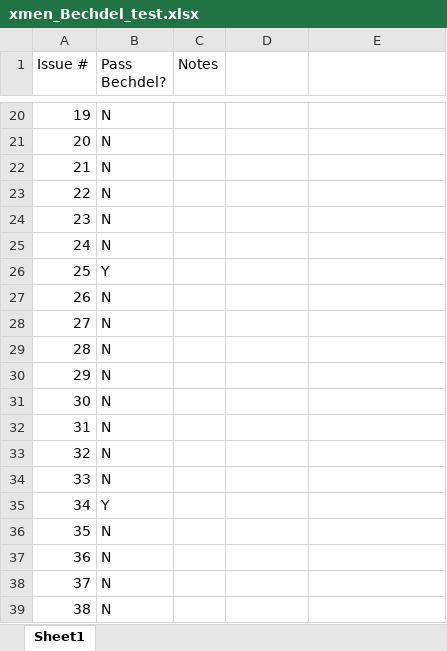
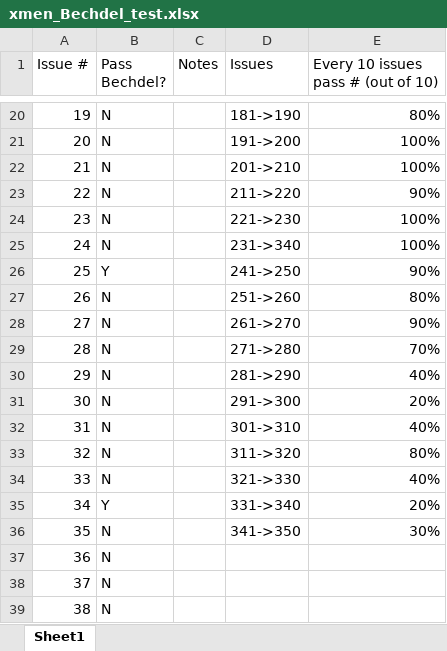
Before and after one commit to claremontrun/ClaremontRunSite, an Excel workbook: spreadsheets/xmen_Bechdel_test.xlsx, sheet Sheet1, drawn as a sheet; only a part is shown, gaps mark what is left out; values as stored, in another font and other column widths than the file's, no borders; charts and pictures not drawn; the diff covers the shown part only; the diff names each change by its address in the sheet, - before the commit and + after, or states it on an @@ line.

```diff
--- a/spreadsheets/xmen_Bechdel_test.xlsx (sheet Sheet1)
+++ b/spreadsheets/xmen_Bechdel_test.xlsx (sheet Sheet1)
-D1: (empty)
+D1: Issues
-E1: (empty)
+E1: Every 10 issues pass # (out of 10)
-D20 (Issues): (empty)
+D20 (Issues): 181->190
-E20: (empty)
+E20: 80%
-D21 (Issues): (empty)
+D21 (Issues): 191->200
-E21:E22: (empty)
+E21:E22: 100%
-D22 (Issues): (empty)
+D22 (Issues): 201->210
-D23 (Issues): (empty)
+D23 (Issues): 211->220
-E23: (empty)
+E23: 90%
-D24 (Issues): (empty)
+D24 (Issues): 221->230
-E24:E25: (empty)
+E24:E25: 100%
-D25 (Issues): (empty)
+D25 (Issues): 231->340
-D26 (Issues): (empty)
+D26 (Issues): 241->250
-E26: (empty)
+E26: 90%
-D27 (Issues): (empty)
+D27 (Issues): 251->260
-E27: (empty)
+E27: 80%
-D28 (Issues): (empty)
+D28 (Issues): 261->270
-E28: (empty)
+E28: 90%
-D29 (Issues): (empty)
+D29 (Issues): 271->280
-E29: (empty)
+E29: 70%
-D30 (Issues): (empty)
+D30 (Issues): 281->290
-E30: (empty)
+E30: 40%
-D31 (Issues): (empty)
+D31 (Issues): 291->300
-E31: (empty)
+E31: 20%
-D32 (Issues): (empty)
+D32 (Issues): 301->310
-E32: (empty)
+E32: 40%
-D33 (Issues): (empty)
+D33 (Issues): 311->320
-E33: (empty)
+E33: 80%
-D34 (Issues): (empty)
+D34 (Issues): 321->330
-E34: (empty)
+E34: 40%
-D35 (Issues): (empty)
+D35 (Issues): 331->340
-E35: (empty)
+E35: 20%
-D36 (Issues): (empty)
+D36 (Issues): 341->350
-E36: (empty)
+E36: 30%
```
Also changed, not shown: 36 edited cells elsewhere in this sheet, charts or pictures, spreadsheets/character_and_location_data.xlsx, spreadsheets/character_visualization_data.xlsx.
